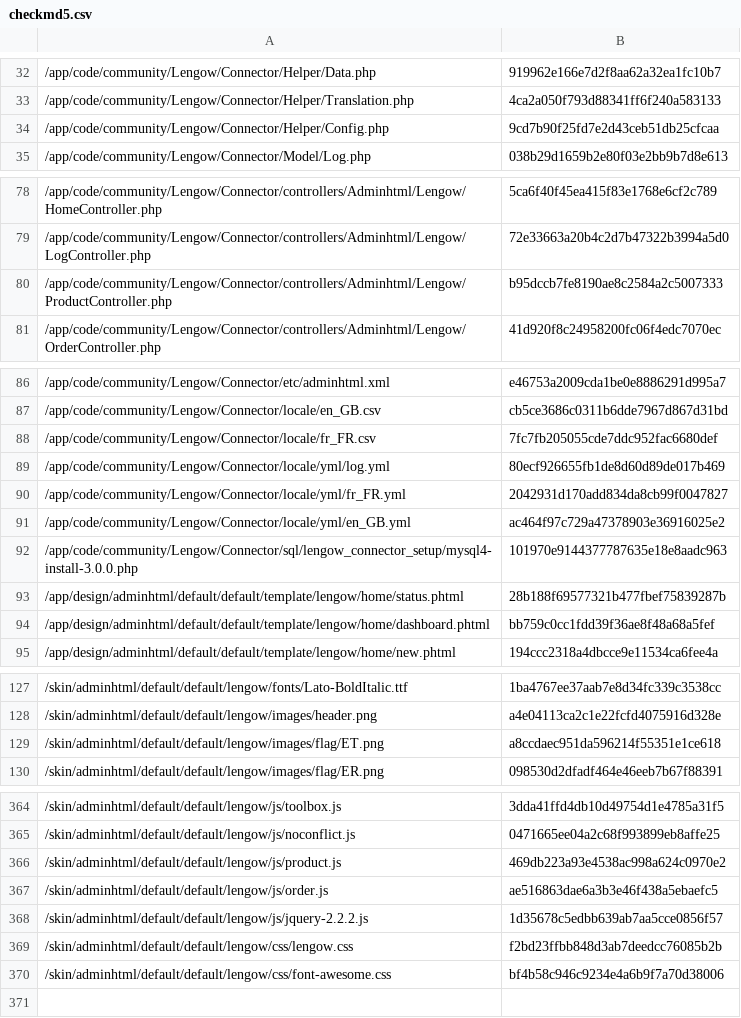
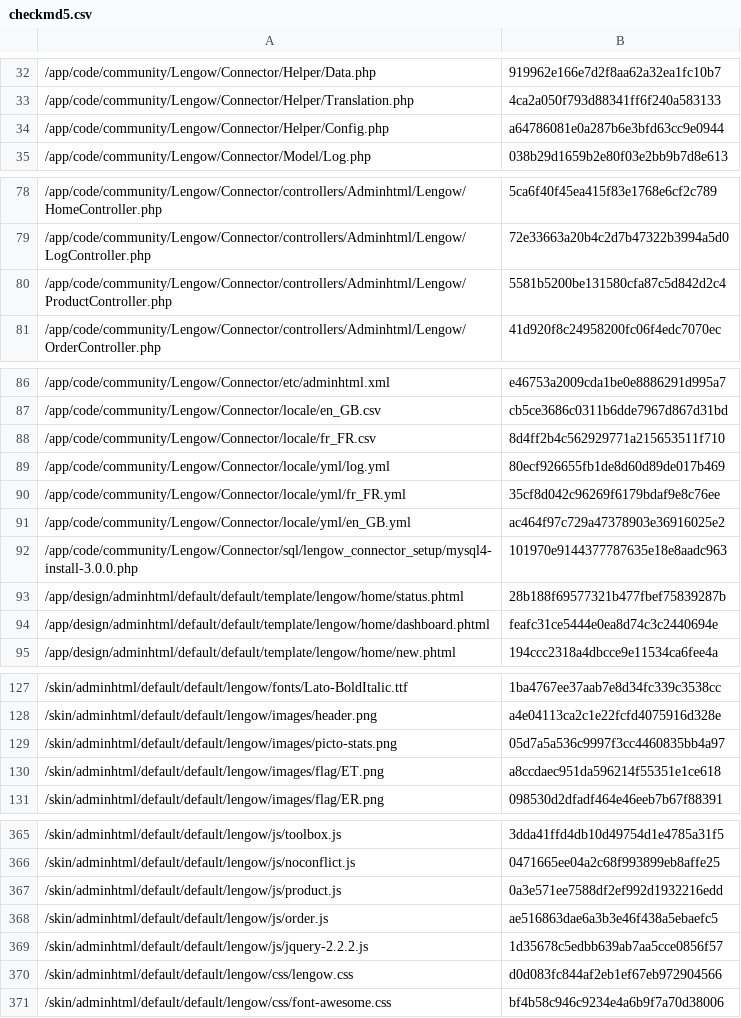
Before and after one commit to lengow/plugin-magento, a CSV file: app/code/community/Lengow/Connector/etc/checkmd5.csv, drawn as a sheet; only a part is shown, gaps mark what is left out; the diff covers the shown part only.

```diff
--- a/app/code/community/Lengow/Connector/etc/checkmd5.csv
+++ b/app/code/community/Lengow/Connector/etc/checkmd5.csv
@@ -33,3 +33,3 @@
 /app/code/community/Lengow/Connector/Helper/Translation.php|4ca2a050f793d88341ff6f240a583133
-/app/code/community/Lengow/Connector/Helper/Config.php|9cd7b90f25fd7e2d43ceb51db25cfcaa
+/app/code/community/Lengow/Connector/Helper/Config.php|a64786081e0a287b6e3bfd63cc9e0944
 /app/code/community/Lengow/Connector/Model/Log.php|038b29d1659b2e80f03e2bb9b7d8e613
@@ -79,3 +79,3 @@
 /app/code/community/Lengow/Connector/controllers/Adminhtml/Lengow/LogController.php|72e33663a20b4c2d7b47322b3994a5d0
-/app/code/community/Lengow/Connector/controllers/Adminhtml/Lengow/ProductController.php|b95dccb7fe8190ae8c2584a2c5007333
+/app/code/community/Lengow/Connector/controllers/Adminhtml/Lengow/ProductController.php|5581b5200be131580cfa87c5d842d2c4
 /app/code/community/Lengow/Connector/controllers/Adminhtml/Lengow/OrderController.php|41d920f8c24958200fc06f4edc7070ec
@@ -87,5 +87,5 @@
 /app/code/community/Lengow/Connector/locale/en_GB.csv|cb5ce3686c0311b6dde7967d867d31bd
-/app/code/community/Lengow/Connector/locale/fr_FR.csv|7fc7fb205055cde7ddc952fac6680def
+/app/code/community/Lengow/Connector/locale/fr_FR.csv|8d4ff2b4c562929771a215653511f710
 /app/code/community/Lengow/Connector/locale/yml/log.yml|80ecf926655fb1de8d60d89de017b469
-/app/code/community/Lengow/Connector/locale/yml/fr_FR.yml|2042931d170add834da8cb99f0047827
+/app/code/community/Lengow/Connector/locale/yml/fr_FR.yml|35cf8d042c96269f6179bdaf9e8c76ee
 /app/code/community/Lengow/Connector/locale/yml/en_GB.yml|ac464f97c729a47378903e36916025e2
@@ -93,3 +93,3 @@
 /app/design/adminhtml/default/default/template/lengow/home/status.phtml|28b188f69577321b477fbef75839287b
-/app/design/adminhtml/default/default/template/lengow/home/dashboard.phtml|bb759c0cc1fdd39f36ae8f48a68a5fef
+/app/design/adminhtml/default/default/template/lengow/home/dashboard.phtml|feafc31ce5444e0ea8d74c3c2440694e
 /app/design/adminhtml/default/default/template/lengow/home/new.phtml|194ccc2318a4dbcce9e11534ca6fee4a
@@ -128,2 +128,3 @@
 /skin/adminhtml/default/default/lengow/images/header.png|a4e04113ca2c1e22fcfd4075916d328e
+/skin/adminhtml/default/default/lengow/images/picto-stats.png|05d7a5a536c9997f3cc4460835bb4a97
 /skin/adminhtml/default/default/lengow/images/flag/ET.png|a8ccdaec951da596214f55351e1ce618
@@ -365,6 +366,6 @@
 /skin/adminhtml/default/default/lengow/js/noconflict.js|0471665ee04a2c68f993899eb8affe25
-/skin/adminhtml/default/default/lengow/js/product.js|469db223a93e4538ac998a624c0970e2
+/skin/adminhtml/default/default/lengow/js/product.js|0a3e571ee7588df2ef992d1932216edd
 /skin/adminhtml/default/default/lengow/js/order.js|ae516863dae6a3b3e46f438a5ebaefc5
 /skin/adminhtml/default/default/lengow/js/jquery-2.2.2.js|1d35678c5edbb639ab7aa5cce0856f57
-/skin/adminhtml/default/default/lengow/css/lengow.css|f2bd23ffbb848d3ab7deedcc76085b2b
+/skin/adminhtml/default/default/lengow/css/lengow.css|d0d083fc844af2eb1ef67eb972904566
 /skin/adminhtml/default/default/lengow/css/font-awesome.css|bf4b58c946c9234e4a6b9f7a70d38006
```
Also changed, not shown: 1 edited cell elsewhere in this file, app/code/community/Lengow/Connector/locale/fr_FR.csv, 5 other files.
